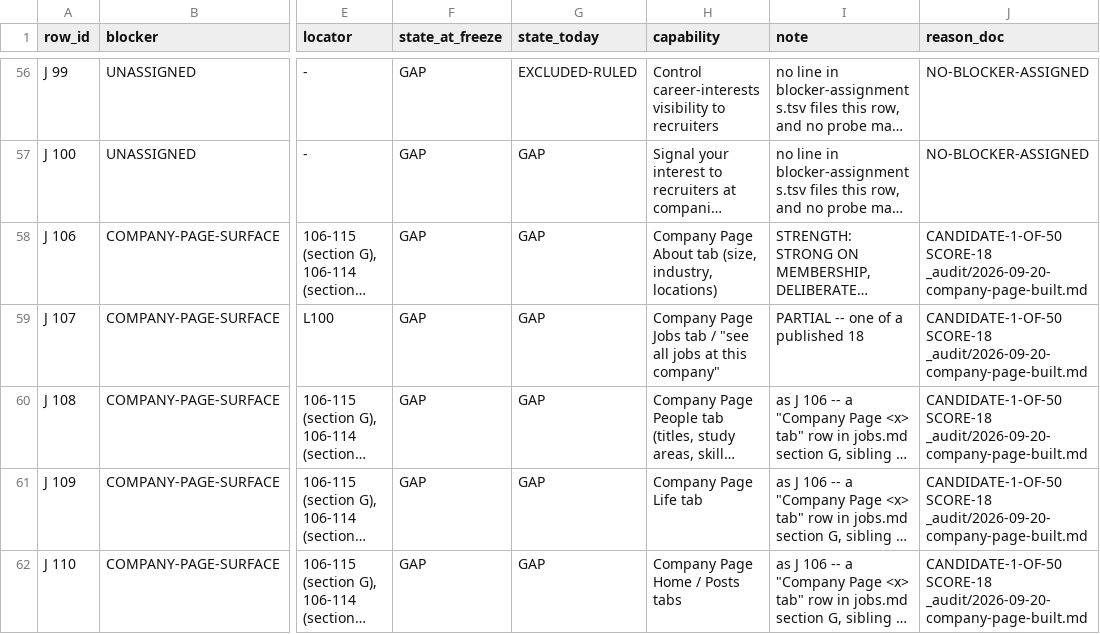
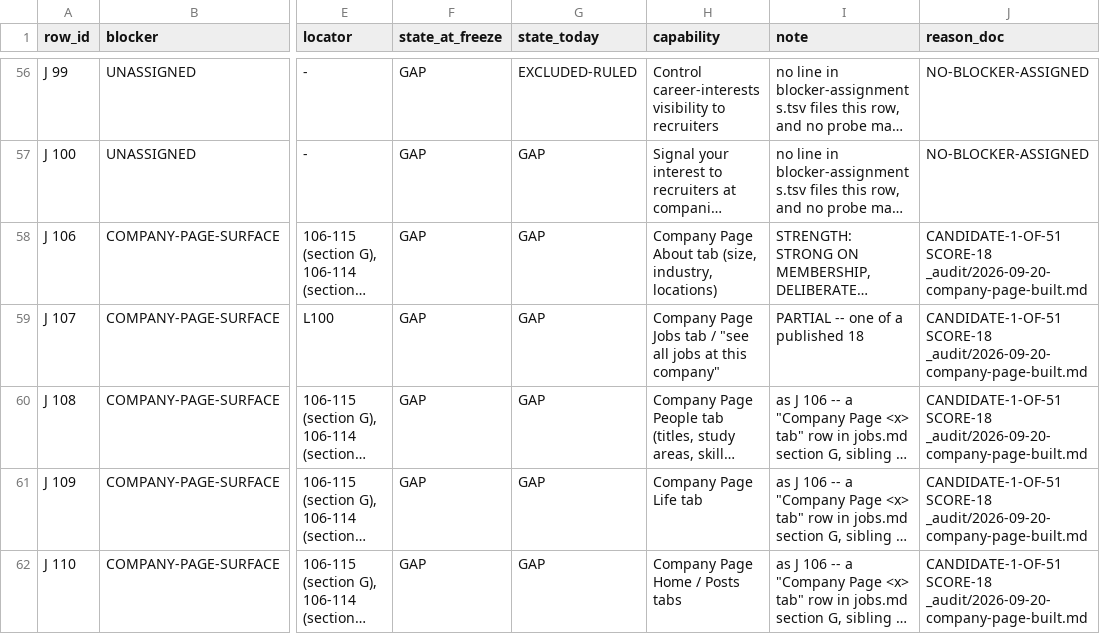
Before and after one commit to Sundeepg98/linkedin-mcp, a TSV file: _audit/_census/blocker-map.tsv, drawn as a sheet; only a part is shown, gaps mark what is left out; long unchanged cells end in …; the diff covers the shown part only; the diff names each change by its address in the sheet, - before the commit and + after, or states it on an @@ line.

```diff
--- a/_audit/_census/blocker-map.tsv
+++ b/_audit/_census/blocker-map.tsv
-J58:J62 (reason_doc): CANDIDATE-1-OF-50 SCORE-18 _audit/2026-09-20-company-page-built.md
+J58:J62 (reason_doc): CANDIDATE-1-OF-51 SCORE-18 _audit/2026-09-20-company-page-built.md
```
Also changed, not shown: 19 edited cells elsewhere in this file, 3 other files.
